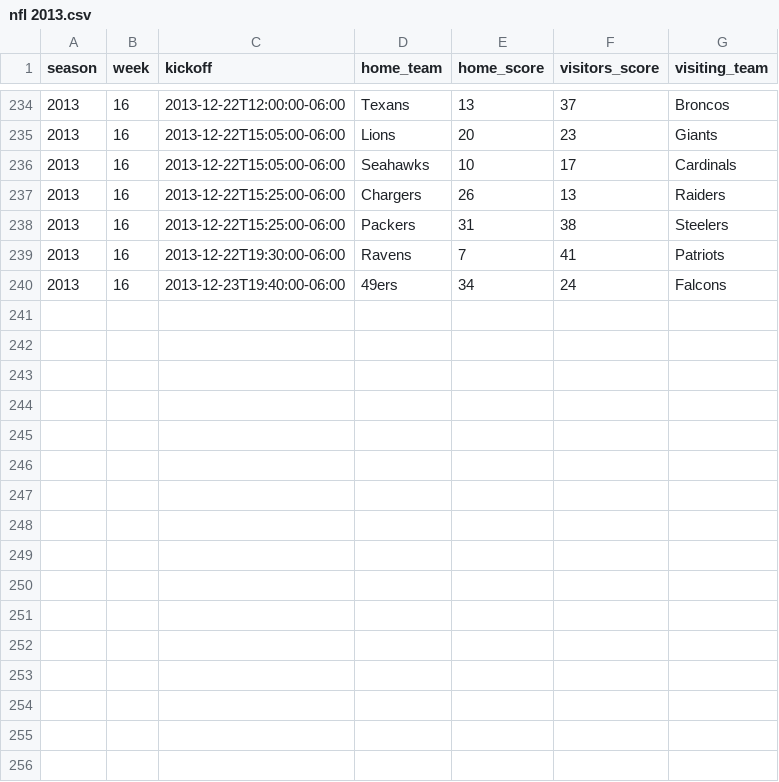
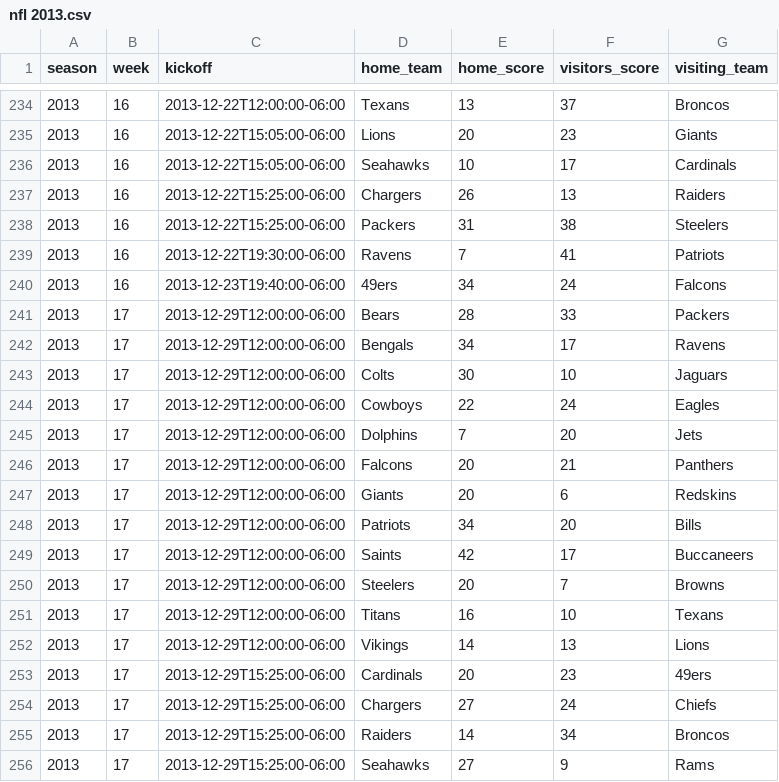
Before and after one commit to devstopfix/nfl_results, a CSV file: nfl 2013.csv, drawn as a sheet; only a part is shown, gaps mark what is left out; the diff names each change by its address in the sheet, - before the commit and + after, or states it on an @@ line.

Commit message:
NFL 2013 Week 17
End of regular season

```diff
--- a/nfl 2013.csv
+++ b/nfl 2013.csv
+row 241: 2013 | 17 | 2013-12-29T12:00:00-06:00 | Bears | 28 | 33 | Packers
+row 242: 2013 | 17 | 2013-12-29T12:00:00-06:00 | Bengals | 34 | 17 | Ravens
+row 243: 2013 | 17 | 2013-12-29T12:00:00-06:00 | Colts | 30 | 10 | Jaguars
+row 244: 2013 | 17 | 2013-12-29T12:00:00-06:00 | Cowboys | 22 | 24 | Eagles
+row 245: 2013 | 17 | 2013-12-29T12:00:00-06:00 | Dolphins | 7 | 20 | Jets
+row 246: 2013 | 17 | 2013-12-29T12:00:00-06:00 | Falcons | 20 | 21 | Panthers
+row 247: 2013 | 17 | 2013-12-29T12:00:00-06:00 | Giants | 20 | 6 | Redskins
+row 248: 2013 | 17 | 2013-12-29T12:00:00-06:00 | Patriots | 34 | 20 | Bills
+row 249: 2013 | 17 | 2013-12-29T12:00:00-06:00 | Saints | 42 | 17 | Buccaneers
+row 250: 2013 | 17 | 2013-12-29T12:00:00-06:00 | Steelers | 20 | 7 | Browns
+row 251: 2013 | 17 | 2013-12-29T12:00:00-06:00 | Titans | 16 | 10 | Texans
+row 252: 2013 | 17 | 2013-12-29T12:00:00-06:00 | Vikings | 14 | 13 | Lions
+row 253: 2013 | 17 | 2013-12-29T15:25:00-06:00 | Cardinals | 20 | 23 | 49ers
+row 254: 2013 | 17 | 2013-12-29T15:25:00-06:00 | Chargers | 27 | 24 | Chiefs
+row 255: 2013 | 17 | 2013-12-29T15:25:00-06:00 | Raiders | 14 | 34 | Broncos
+row 256: 2013 | 17 | 2013-12-29T15:25:00-06:00 | Seahawks | 27 | 9 | Rams
```
